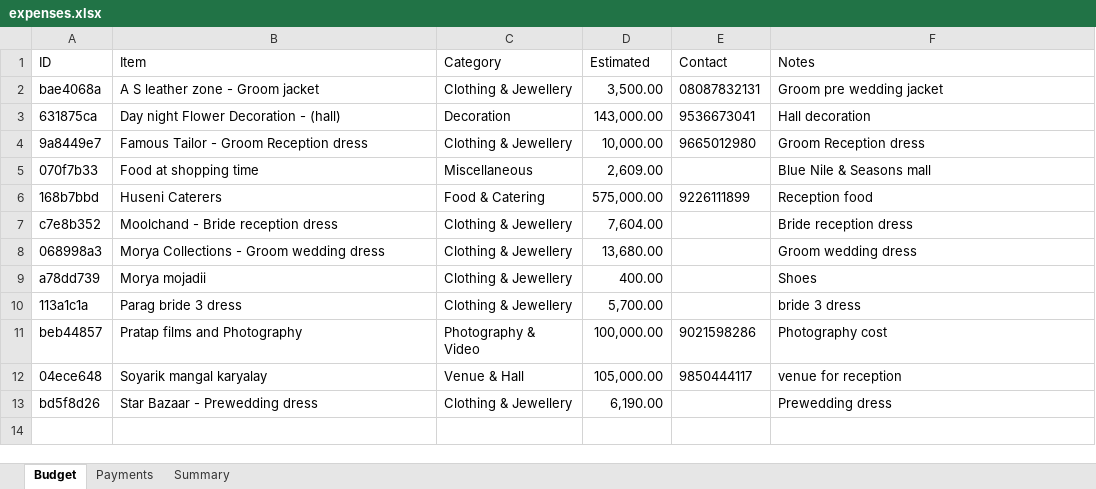
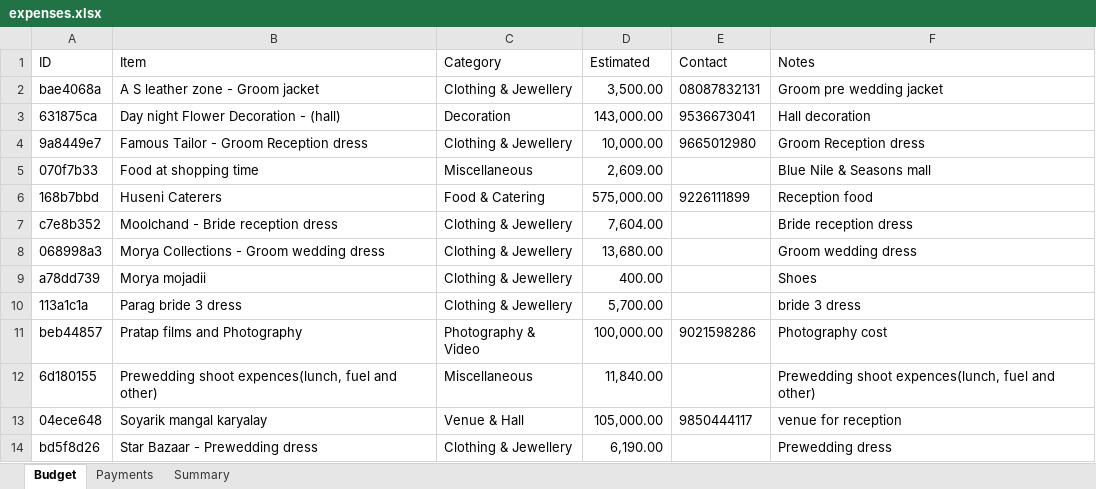
Before and after one commit to Asif-Nice/poc-track-expenses, an Excel workbook: data/expenses.xlsx, sheet Budget, drawn as a sheet; values as stored, in another font and other column widths than the file's, no borders; the diff names each change by its address in the sheet, - before the commit and + after, or states it on an @@ line.

Commit message:
Add budget item: Prewedding shoot expences(lunch, fuel and other) — ₹11,840.00

```diff
--- a/data/expenses.xlsx (sheet Budget)
+++ b/data/expenses.xlsx (sheet Budget)
+row 12: 6d180155 | Prewedding shoot expences(lunch, fuel and other) | Miscellaneous | 11,840.00 |  | Prewedding shoot expences(lunch, fuel and other)
```
Also changed, not shown: sheet Summary, formulas that keep their value.
